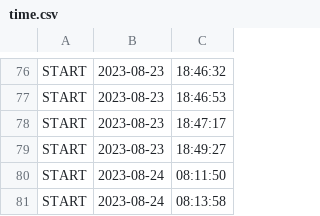
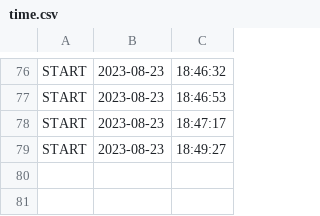
Before and after one commit to Marksuuuu/EquipmentEfficientcyMetricSystem-1, a CSV file: data/time.csv, drawn as a sheet; only a part is shown, gaps mark what is left out.

```diff
--- a/data/time.csv
+++ b/data/time.csv
@@ -79,3 +79 @@ START,2023-08-23,18:47:17
 START,2023-08-23,18:49:27
-START,2023-08-24,08:11:50
-START,2023-08-24,08:13:58
```
Also changed, not shown: 11 other files.
